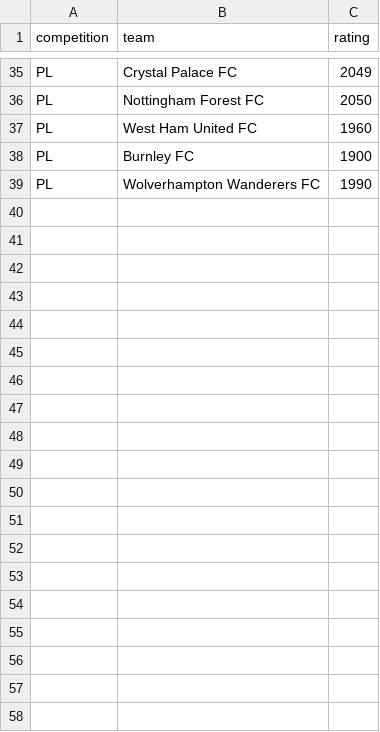
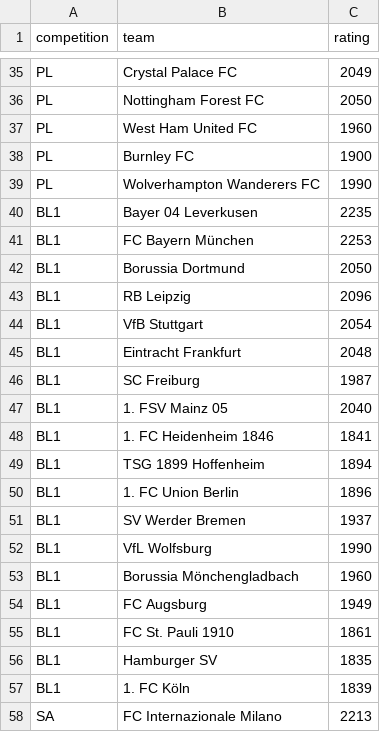
Before and after one commit to elarsen560/football-league-forecast-lab, a CSV file: starting_elo.csv, drawn as a sheet; only a part is shown, gaps mark what is left out; the diff covers the shown part only; the diff names each change by its address in the sheet, - before the commit and + after, or states it on an @@ line.

```diff
--- a/starting_elo.csv
+++ b/starting_elo.csv
+row 40: BL1 | Bayer 04 Leverkusen | 2235
+row 41: BL1 | FC Bayern München | 2253
+row 42: BL1 | Borussia Dortmund | 2050
+row 43: BL1 | RB Leipzig | 2096
+row 44: BL1 | VfB Stuttgart | 2054
+row 45: BL1 | Eintracht Frankfurt | 2048
+row 46: BL1 | SC Freiburg | 1987
+row 47: BL1 | 1. FSV Mainz 05 | 2040
+row 48: BL1 | 1. FC Heidenheim 1846 | 1841
+row 49: BL1 | TSG 1899 Hoffenheim | 1894
+row 50: BL1 | 1. FC Union Berlin | 1896
+row 51: BL1 | SV Werder Bremen | 1937
+row 52: BL1 | VfL Wolfsburg | 1990
+row 53: BL1 | Borussia Mönchengladbach | 1960
+row 54: BL1 | FC Augsburg | 1949
+row 55: BL1 | FC St. Pauli 1910 | 1861
+row 56: BL1 | Hamburger SV | 1835
+row 57: BL1 | 1. FC Köln | 1839
+row 58: SA | FC Internazionale Milano | 2213
```
Also changed, not shown: 39 added rows elsewhere in this file, 3 other files.
